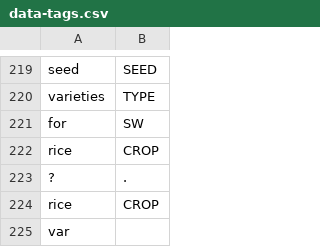
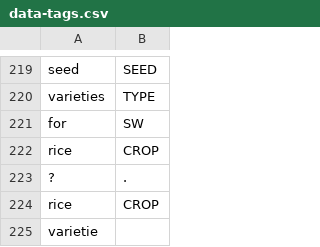
Before and after one commit to cutegirl520/SmartFarm-Assistant-NLP-ANN, a CSV file: datasets/data-tags.csv, drawn as a sheet; only a part is shown, gaps mark what is left out.

Commit message:
Working snapshot

```diff
--- a/datasets/data-tags.csv
+++ b/datasets/data-tags.csv
@@ -224,2 +224,2 @@ rice,CROP
 rice,CROP
-var
+varietie
```
